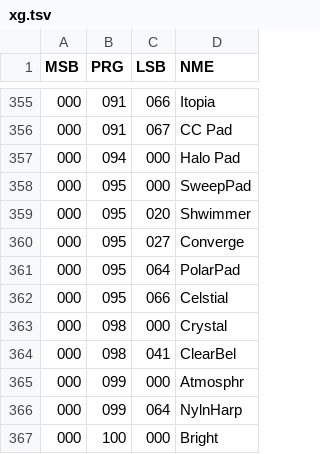
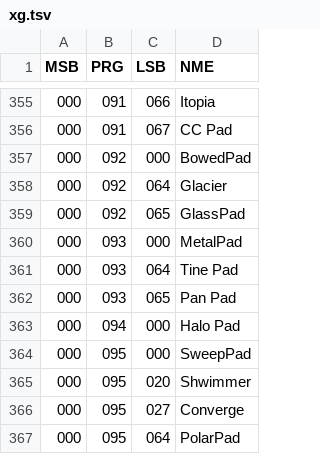
Before and after one commit to ltgcgo/playground, a TSV file: midiParse/data/bank/xg.tsv, drawn as a sheet; only a part is shown, gaps mark what is left out; the shorter side is filled out with more unchanged rows.

```diff
--- a/midiParse/data/bank/xg.tsv
+++ b/midiParse/data/bank/xg.tsv
@@ -356,2 +356,8 @@ MSB	PRG	LSB	NME
 000	091	067	CC Pad
+000	092	000	BowedPad
+000	092	064	Glacier
+000	092	065	GlassPad
+000	093	000	MetalPad
+000	093	064	Tine Pad
+000	093	065	Pan Pad
 000	094	000	Halo Pad
```
Also changed, not shown: 1 other file.
